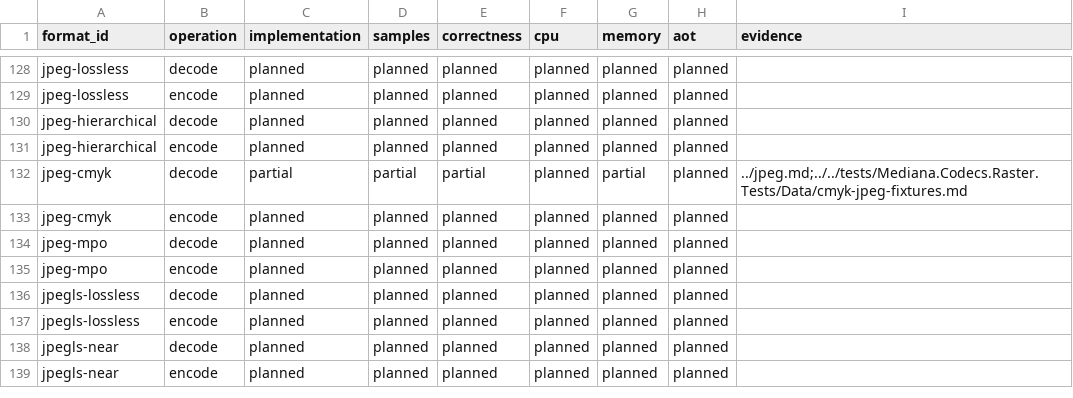
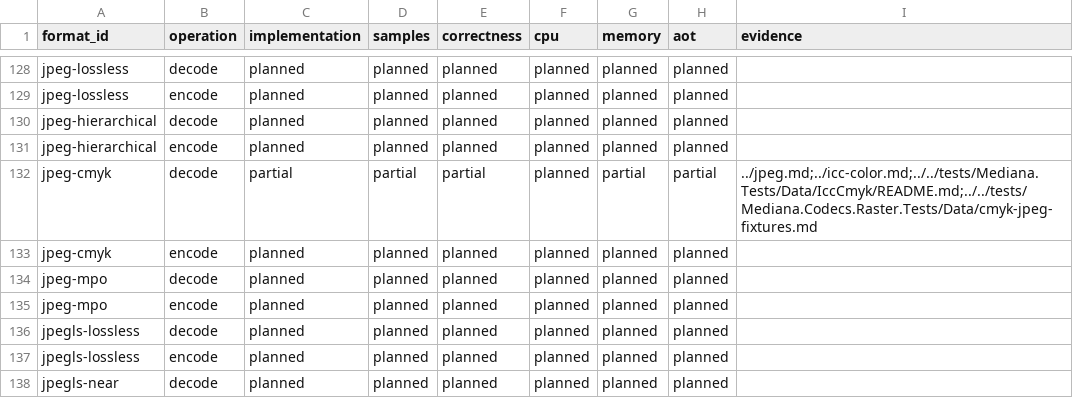
Before and after one commit to bvdcode/Mediana, a CSV file: docs/formats/checks.csv, drawn as a sheet; only a part is shown, gaps mark what is left out; the shorter side is filled out with more unchanged rows.

Commit message:
Document CMYK ICC coverage, independent references and frame memory costs

```diff
--- a/docs/formats/checks.csv
+++ b/docs/formats/checks.csv
@@ -131,3 +131,3 @@ jpeg-hierarchical,decode,planned,planned,planned,planned,planned,planned,
 jpeg-hierarchical,encode,planned,planned,planned,planned,planned,planned,
-jpeg-cmyk,decode,partial,partial,partial,planned,partial,planned,../jpeg.md;../../tests/Mediana.Codecs.Raster.Tests/Data/cmyk-jpeg-fixtures.md
+jpeg-cmyk,decode,partial,partial,partial,planned,partial,partial,../jpeg.md;../icc-color.md;../../tests/Mediana.Tests/Data/IccCmyk/README.md;../../tests/Mediana.Codecs.Raster.Tests/Data/cmyk-jpeg-fixtures.md
 jpeg-cmyk,encode,planned,planned,planned,planned,planned,planned,
```
Also changed, not shown: docs/formats/catalog.csv, 4 other files.
